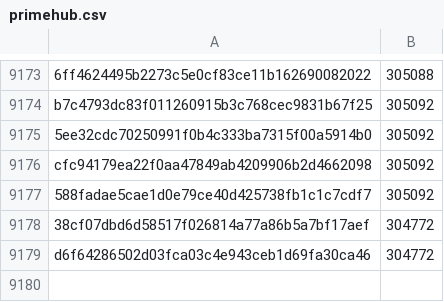
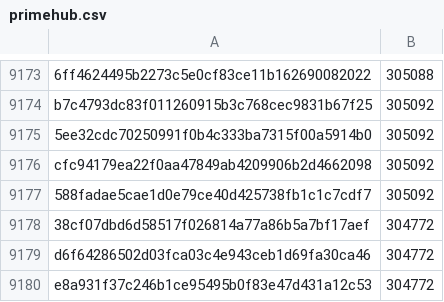
Before and after one commit to davelongdev/pybricks-micropython, a CSV file: primehub.csv, drawn as a sheet; only a part is shown, gaps mark what is left out.

Commit message:
primehub: Add e8a931f3: 304772 (+0).

```diff
--- a/primehub.csv
+++ b/primehub.csv
@@ -9179 +9179,2 @@ cfc94179ea22f0aa47849ab4209906b2d4662098,305092
 d6f64286502d03fca03c4e943ceb1d69fa30ca46,304772
+e8a931f37c246b1ce95495b0f83e47d431a12c53,304772
```
